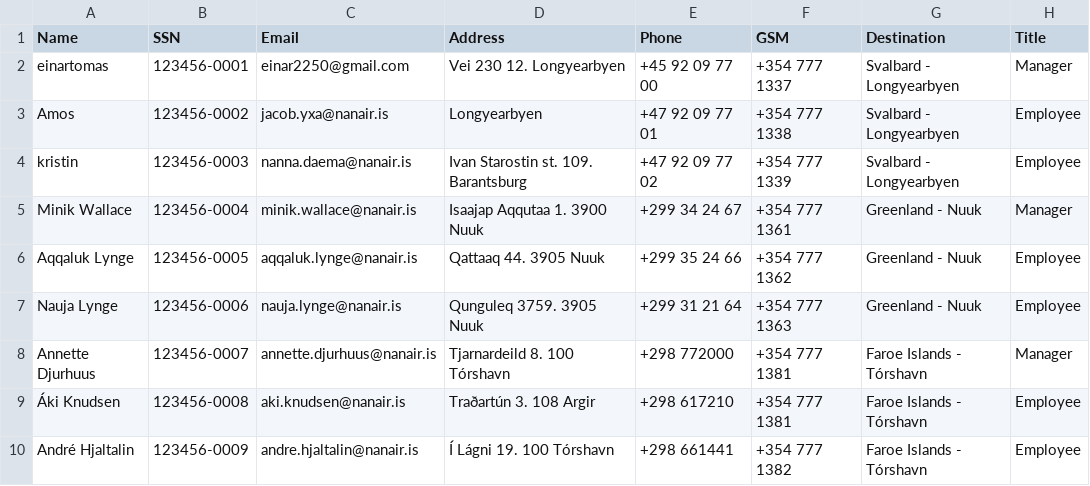
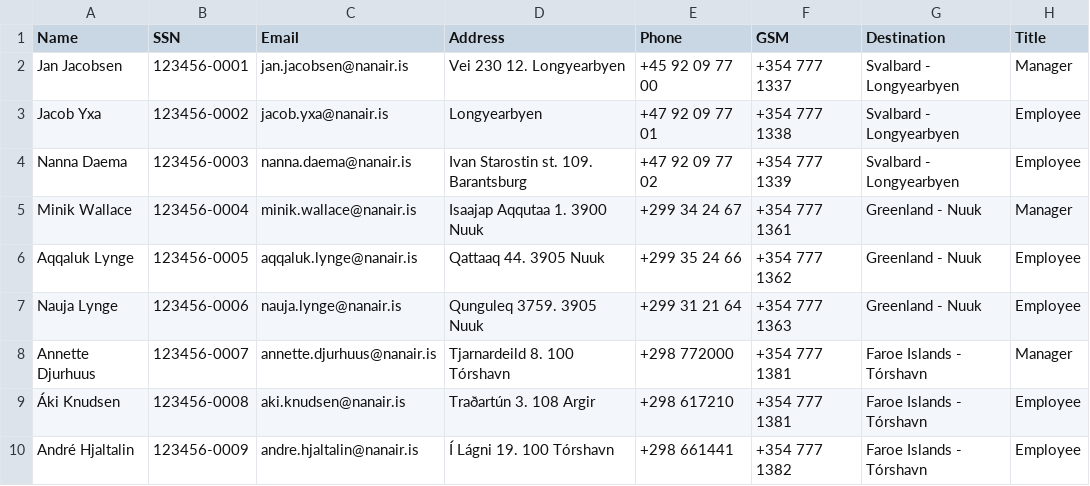
Before and after one commit to saraatla/VLN1-H25, a CSV file: csv/Employees.csv, drawn as a sheet.

Commit message:
employees rettir

```diff
--- a/csv/Employees.csv
+++ b/csv/Employees.csv
@@ -1,5 +1,5 @@
 Name,SSN,Email,Address,Phone,GSM,Destination,Title
-einartomas,123456-0001,einar2250@gmail.com,Vei 230 12. Longyearbyen,+45 92 09 77 00,+354 777 1337,Svalbard - Longyearbyen,Manager
-Amos,123456-0002,jacob.yxa@nanair.is,Longyearbyen,+47 92 09 77 01,+354 777 1338,Svalbard - Longyearbyen,Employee
-kristin,123456-0003,nanna.daema@nanair.is,Ivan Starostin st. 109. Barantsburg,+47 92 09 77 02,+354 777 1339,Svalbard - Longyearbyen,Employee
+Jan Jacobsen,123456-0001,jan.jacobsen@nanair.is,Vei 230 12. Longyearbyen,+45 92 09 77 00,+354 777 1337,Svalbard - Longyearbyen,Manager
+Jacob Yxa,123456-0002,jacob.yxa@nanair.is,Longyearbyen,+47 92 09 77 01,+354 777 1338,Svalbard - Longyearbyen,Employee
+Nanna Daema,123456-0003,nanna.daema@nanair.is,Ivan Starostin st. 109. Barantsburg,+47 92 09 77 02,+354 777 1339,Svalbard - Longyearbyen,Employee
 Minik Wallace,123456-0004,minik.wallace@nanair.is,Isaajap Aqqutaa 1. 3900 Nuuk,+299 34 24 67,+354 777 1361,Greenland - Nuuk,Manager
```
